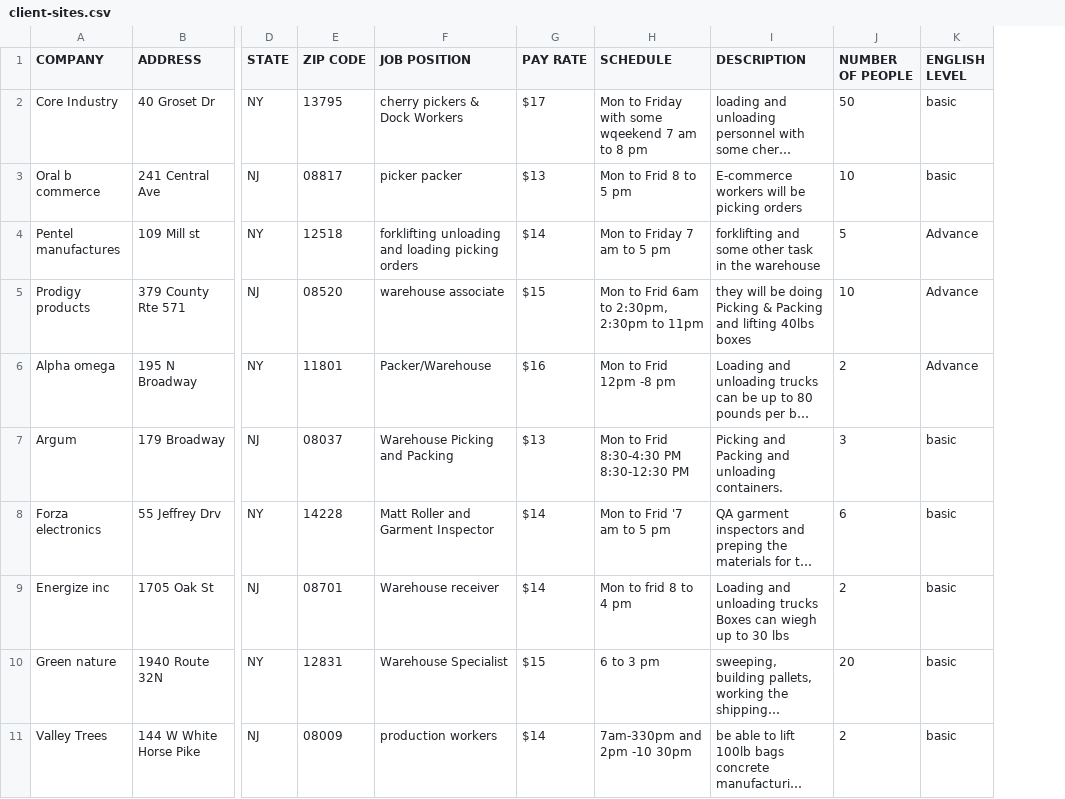
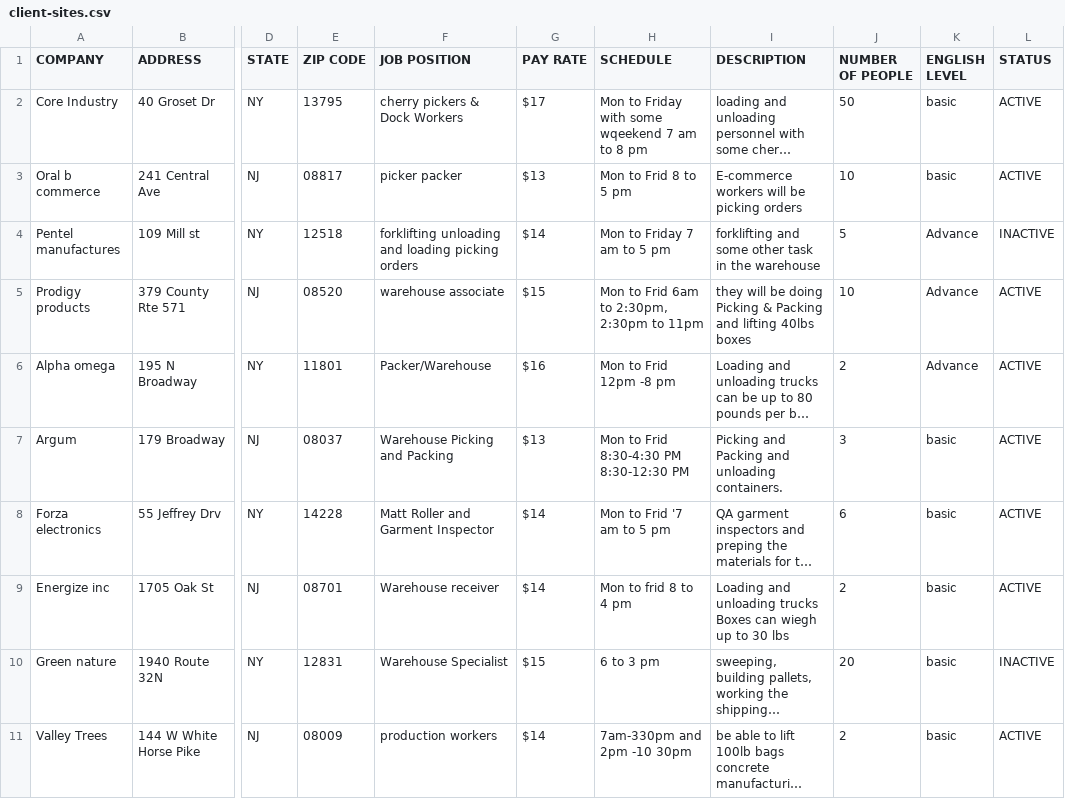
Before and after one commit to courtneysimonse/staffing-map, a CSV file: data/client-sites.csv, drawn as a sheet; only a part is shown, gaps mark what is left out; long unchanged cells end in …; the diff names each change by its address in the sheet, - before the commit and + after, or states it on an @@ line.

Commit message:
add active/inactive filter

```diff
--- a/data/client-sites.csv
+++ b/data/client-sites.csv
+column L (STATUS), rows 2-11: ACTIVE | ACTIVE | INACTIVE | ACTIVE | ACTIVE | ACTIVE | ACTIVE | ACTIVE | INACTIVE | ACTIVE
```
Also changed, not shown: data/candidates.csv, 1 other file.
